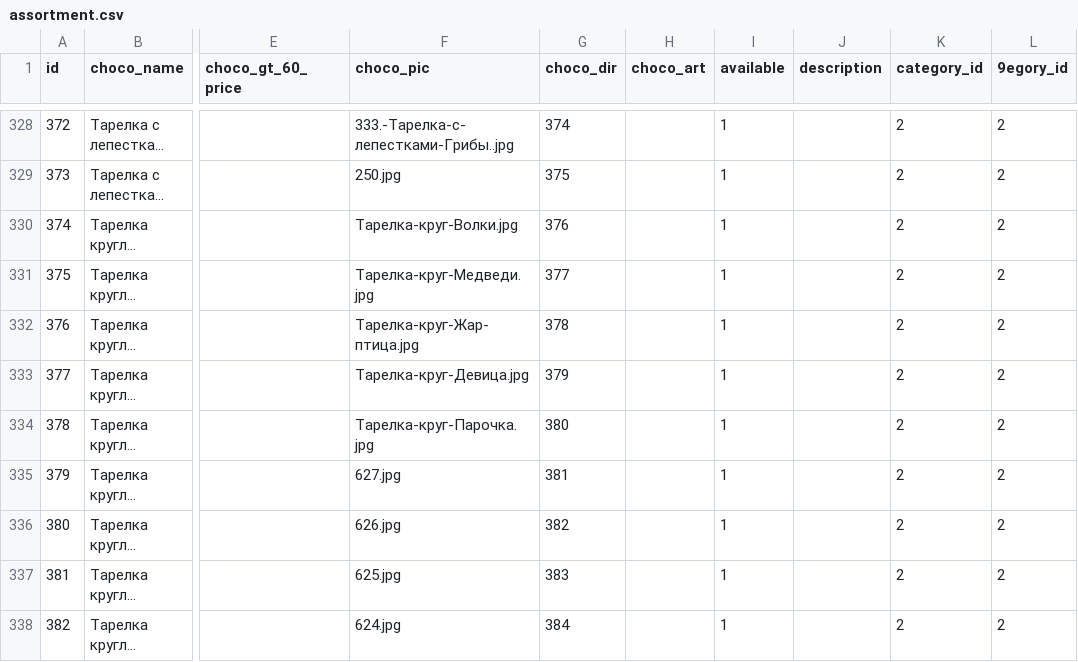
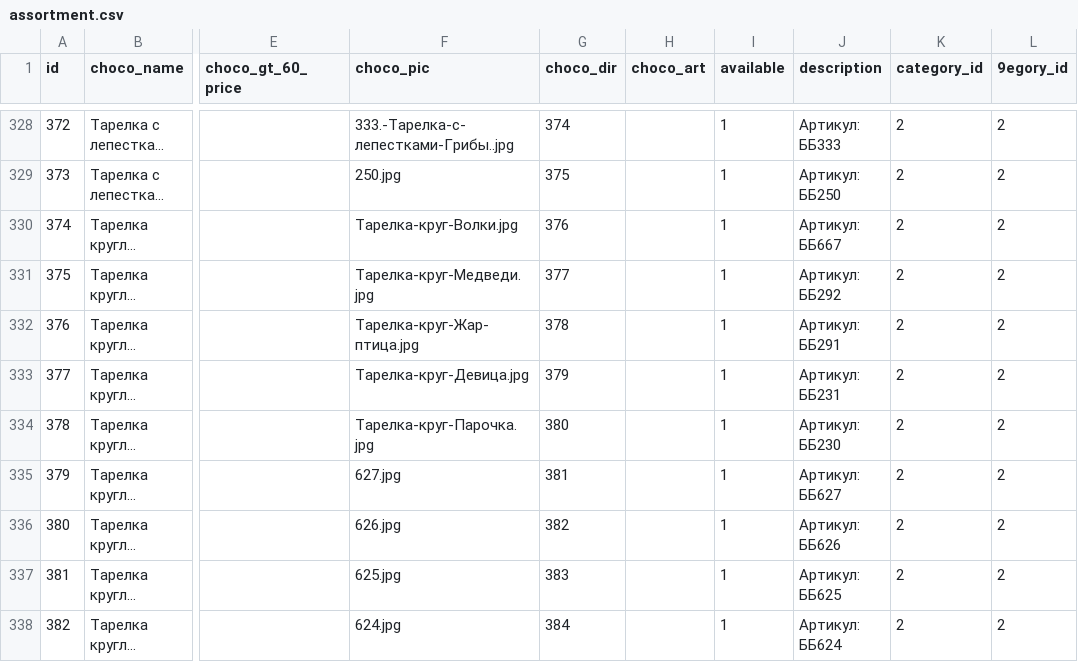
Before and after one commit to Pauline-sh/choco, a CSV file: assortment.csv, drawn as a sheet; only a part is shown, gaps mark what is left out; long unchanged cells end in …; the diff covers the shown part only; the diff names each change by its address in the sheet, - before the commit and + after, or states it on an @@ line.

```diff
--- a/assortment.csv
+++ b/assortment.csv
-J328 (description): (empty)
+J328 (description): Артикул: ББ333
-J329 (description): (empty)
+J329 (description): Артикул: ББ250
-J330 (description): (empty)
+J330 (description): Артикул: ББ667
-J331 (description): (empty)
+J331 (description): Артикул: ББ292
-J332 (description): (empty)
+J332 (description): Артикул: ББ291
-J333 (description): (empty)
+J333 (description): Артикул: ББ231
-J334 (description): (empty)
+J334 (description): Артикул: ББ230
-J335 (description): (empty)
+J335 (description): Артикул: ББ627
-J336 (description): (empty)
+J336 (description): Артикул: ББ626
-J337 (description): (empty)
+J337 (description): Артикул: ББ625
-J338 (description): (empty)
+J338 (description): Артикул: ББ624
```
Also changed, not shown: 136 edited cells elsewhere in this file, choco_subcategory.csv, config.csv, 2 other files.
